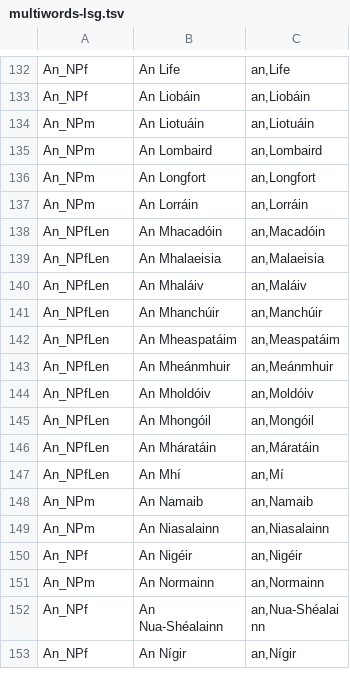
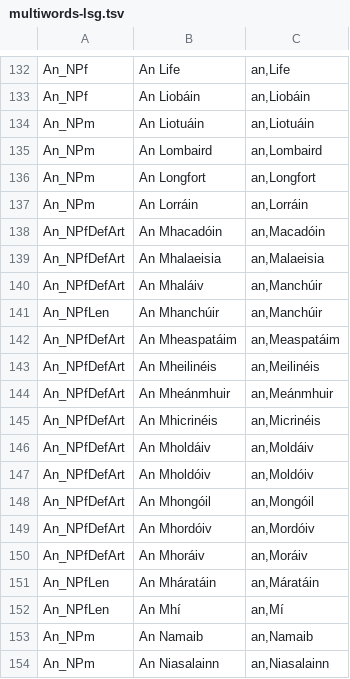
Before and after one commit to jimregan/gramadanj, a TSV file: src/main/resource/ie/tcd/slscs/itut/gramadanj/EID/multiwords-lsg.tsv, drawn as a sheet; only a part is shown, gaps mark what is left out; the shorter side is filled out with more unchanged rows.

```diff
--- a/src/main/resource/ie/tcd/slscs/itut/gramadanj/EID/multiwords-lsg.tsv
+++ b/src/main/resource/ie/tcd/slscs/itut/gramadanj/EID/multiwords-lsg.tsv
@@ -137,10 +137,15 @@ An_NPm	An Longfort	an,Longfort
 An_NPm	An Lorráin	an,Lorráin
-An_NPfLen	An Mhacadóin	an,Macadóin
-An_NPfLen	An Mhalaeisia	an,Malaeisia
-An_NPfLen	An Mhaláiv	an,Maláiv
+An_NPfDefArt	An Mhacadóin	an,Macadóin
+An_NPfDefArt	An Mhalaeisia	an,Malaeisia
+An_NPfDefArt	An Mhaláiv	an,Manchúir
 An_NPfLen	An Mhanchúir	an,Manchúir
-An_NPfLen	An Mheaspatáim	an,Measpatáim
-An_NPfLen	An Mheánmhuir	an,Meánmhuir
-An_NPfLen	An Mholdóiv	an,Moldóiv
-An_NPfLen	An Mhongóil	an,Mongóil
+An_NPfDefArt	An Mheaspatáim	an,Measpatáim
+An_NPfDefArt	An Mheilinéis	an,Meilinéis
+An_NPfDefArt	An Mheánmhuir	an,Meánmhuir
+An_NPfDefArt	An Mhicrinéis	an,Micrinéis
+An_NPfDefArt	An Mholdáiv	an,Moldáiv
+An_NPfDefArt	An Mholdóiv	an,Moldóiv
+An_NPfDefArt	An Mhongóil	an,Mongóil
+An_NPfDefArt	An Mhordóiv	an,Mordóiv
+An_NPfDefArt	An Mhoráiv	an,Moráiv
 An_NPfLen	An Mháratáin	an,Máratáin
```
Also changed, not shown: 1 other file.
